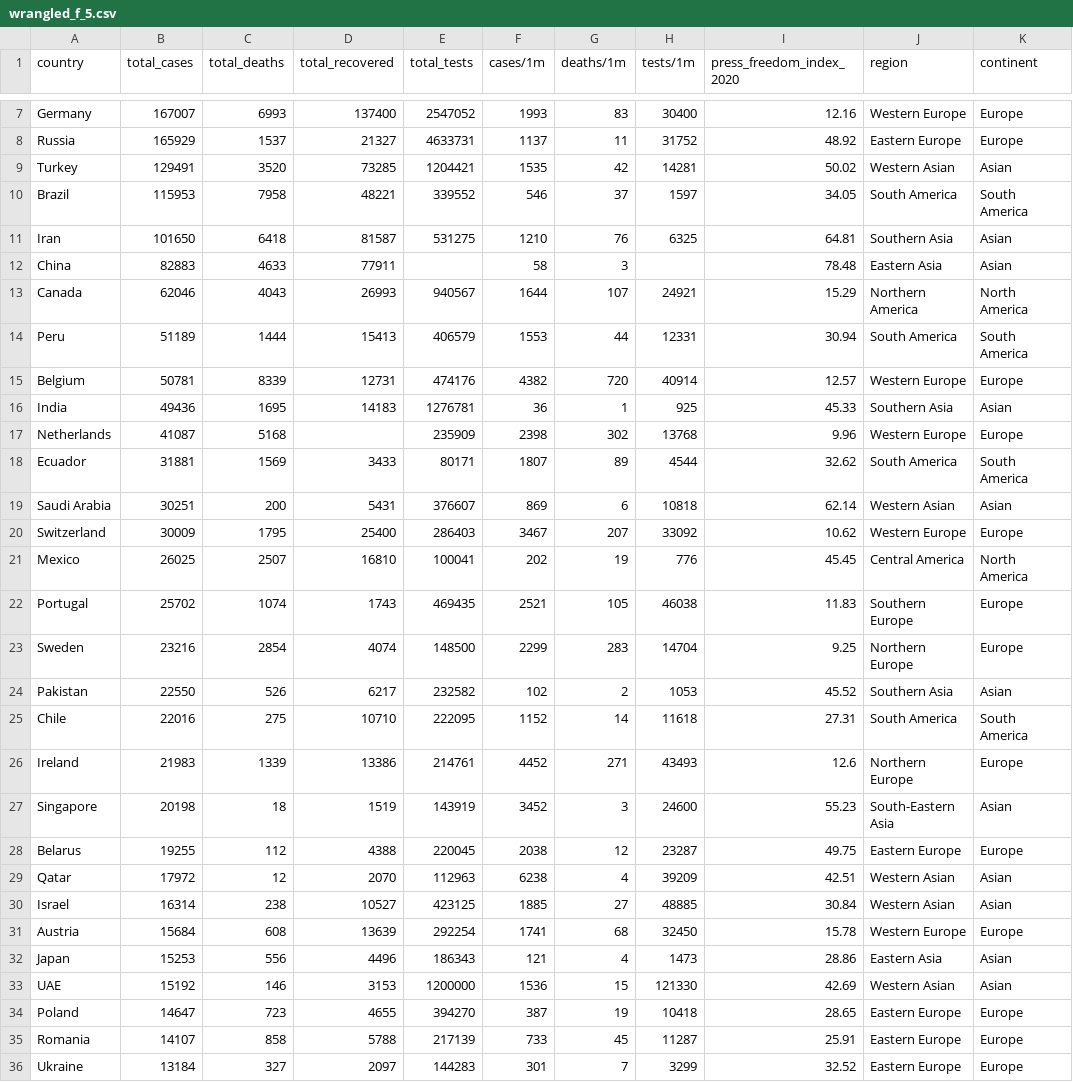
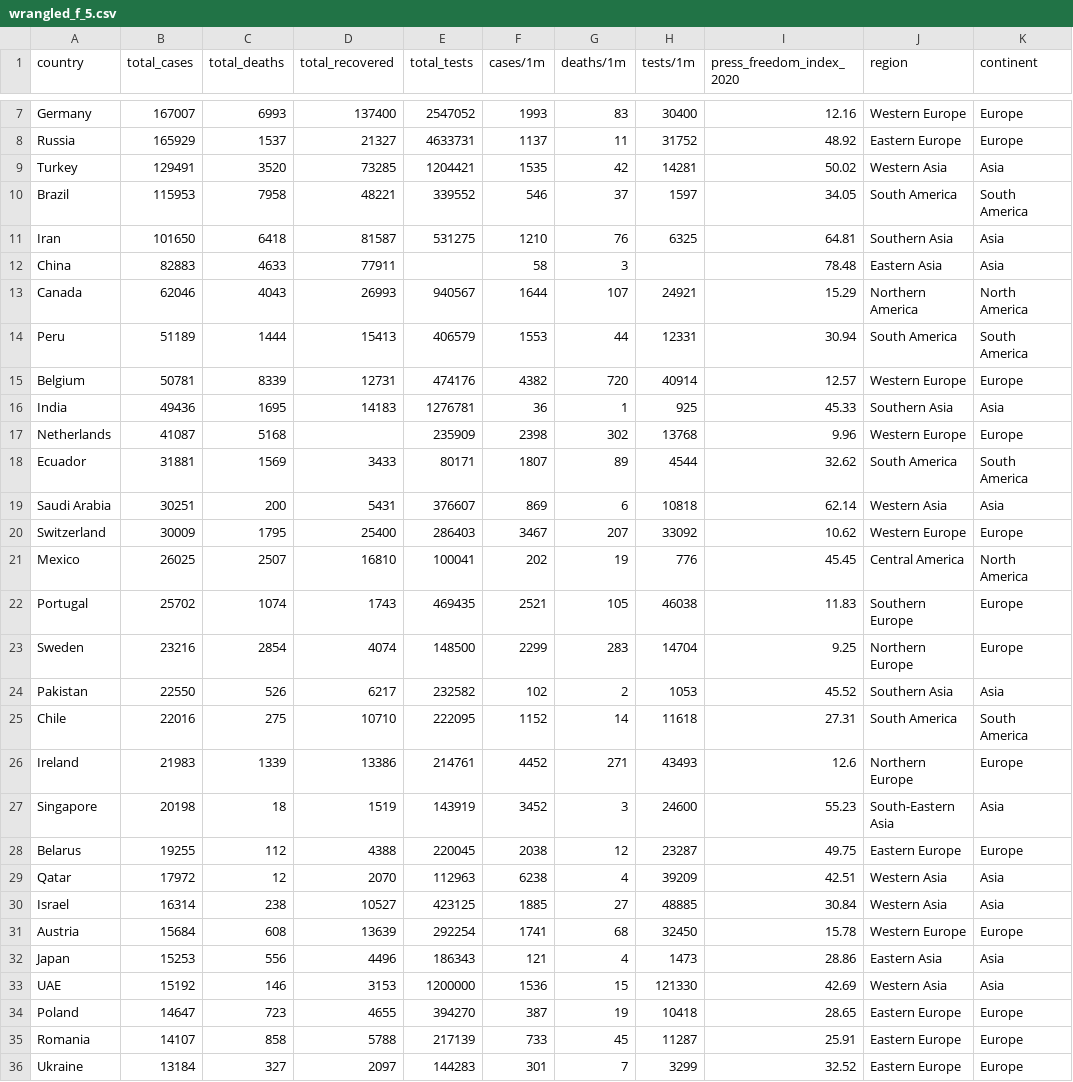
Before and after one commit to trungtv4597/Covid_19_and_Press_Freedom_Index_Analysis, a CSV file: wrangled_frame/wrangled_f_5.csv, drawn as a sheet; only a part is shown, gaps mark what is left out; the diff covers the shown part only.

Commit message:
best-worst_nations_by_region_analyze

```diff
--- a/wrangled_frame/wrangled_f_5.csv
+++ b/wrangled_frame/wrangled_f_5.csv
@@ -8,6 +8,6 @@ Germany,167007,6993,137400,2547052,1993,83,30400,12.16,Western Europe,Europe
 Russia,165929,1537,21327,4633731,1137,11,31752,48.92,Eastern Europe,Europe
-Turkey,129491,3520,73285,1204421,1535,42,14281,50.02,Western Asian,Asian
+Turkey,129491,3520,73285,1204421,1535,42,14281,50.02,Western Asia,Asia
 Brazil,115953,7958,48221,339552,546,37,1597,34.05,South America,South America
-Iran,101650,6418,81587,531275,1210,76,6325,64.81,Southern Asia,Asian
-China,82883,4633,77911,,58,3,,78.48,Eastern Asia,Asian
+Iran,101650,6418,81587,531275,1210,76,6325,64.81,Southern Asia,Asia
+China,82883,4633,77911,,58,3,,78.48,Eastern Asia,Asia
 Canada,62046,4043,26993,940567,1644,107,24921,15.29,Northern America,North America
@@ -15,6 +15,6 @@ Peru,51189,1444,15413,406579,1553,44,12331,30.94,South America,South America
 Belgium,50781,8339,12731,474176,4382,720,40914,12.57,Western Europe,Europe
-India,49436,1695,14183,1276781,36,1,925,45.33,Southern Asia,Asian
+India,49436,1695,14183,1276781,36,1,925,45.33,Southern Asia,Asia
 Netherlands,41087,5168,,235909,2398,302,13768,9.96,Western Europe,Europe
 Ecuador,31881,1569,3433,80171,1807,89,4544,32.62,South America,South America
-Saudi Arabia,30251,200,5431,376607,869,6,10818,62.14,Western Asian,Asian
+Saudi Arabia,30251,200,5431,376607,869,6,10818,62.14,Western Asia,Asia
 Switzerland,30009,1795,25400,286403,3467,207,33092,10.62,Western Europe,Europe
@@ -23,12 +23,12 @@ Portugal,25702,1074,1743,469435,2521,105,46038,11.83,Southern Europe,Europe
 Sweden,23216,2854,4074,148500,2299,283,14704,9.25,Northern Europe,Europe
-Pakistan,22550,526,6217,232582,102,2,1053,45.52,Southern Asia,Asian
+Pakistan,22550,526,6217,232582,102,2,1053,45.52,Southern Asia,Asia
 Chile,22016,275,10710,222095,1152,14,11618,27.31,South America,South America
 Ireland,21983,1339,13386,214761,4452,271,43493,12.6,Northern Europe,Europe
-Singapore,20198,18,1519,143919,3452,3,24600,55.23,South-Eastern Asia,Asian
+Singapore,20198,18,1519,143919,3452,3,24600,55.23,South-Eastern Asia,Asia
 Belarus,19255,112,4388,220045,2038,12,23287,49.75,Eastern Europe,Europe
-Qatar,17972,12,2070,112963,6238,4,39209,42.51,Western Asian,Asian
-Israel,16314,238,10527,423125,1885,27,48885,30.84,Western Asian,Asian
+Qatar,17972,12,2070,112963,6238,4,39209,42.51,Western Asia,Asia
+Israel,16314,238,10527,423125,1885,27,48885,30.84,Western Asia,Asia
 Austria,15684,608,13639,292254,1741,68,32450,15.78,Western Europe,Europe
-Japan,15253,556,4496,186343,121,4,1473,28.86,Eastern Asia,Asian
-UAE,15192,146,3153,1200000,1536,15,121330,42.69,Western Asian,Asian
+Japan,15253,556,4496,186343,121,4,1473,28.86,Eastern Asia,Asia
+UAE,15192,146,3153,1200000,1536,15,121330,42.69,Western Asia,Asia
 Poland,14647,723,4655,394270,387,19,10418,28.65,Eastern Europe,Europe
```
Also changed, not shown: 50 edited cells elsewhere in this file, 28 other files.
